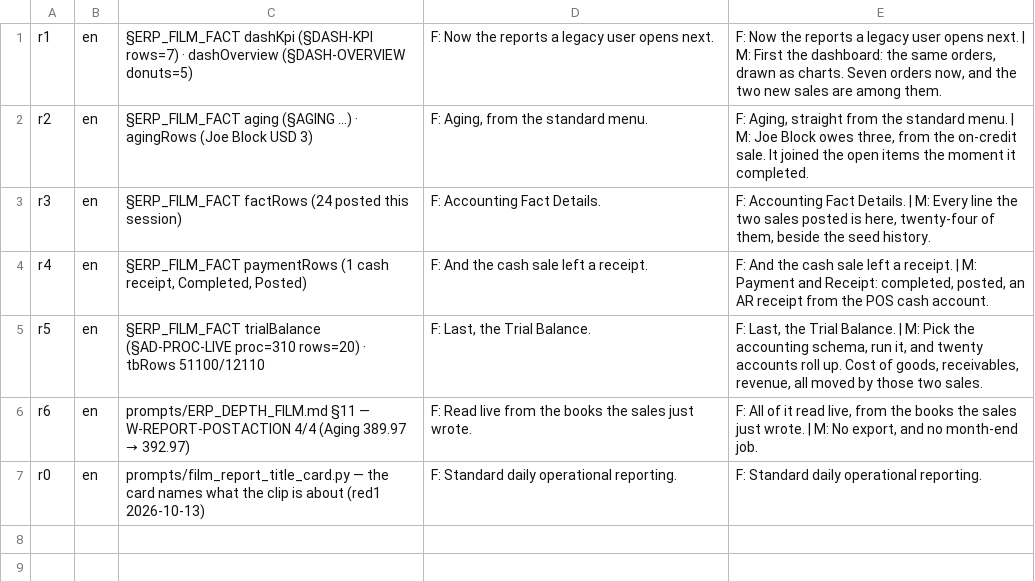
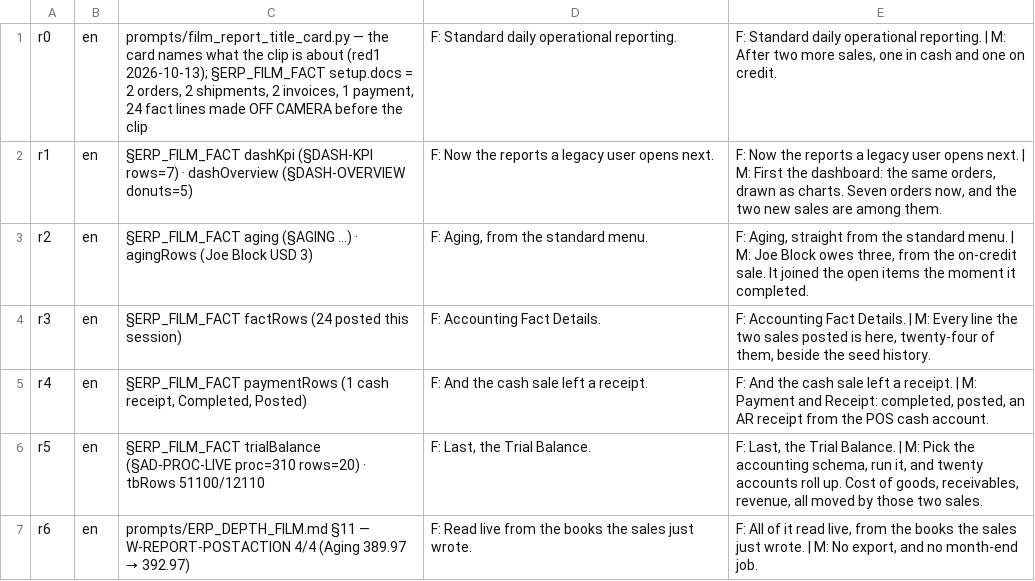
Before and after one commit to red1oon/BIMCompiler, a TSV file: prompts/film_narration_erp_reporting_dialogue.tsv, drawn as a sheet; removed rows and columns are numbered as before the commit, all else as after; the diff names each change by its address in the sheet, - before the commit and + after, or states it on an @@ line.

```diff
--- a/prompts/film_narration_erp_reporting_dialogue.tsv
+++ b/prompts/film_narration_erp_reporting_dialogue.tsv
+row 1: r0 | en | prompts/film_report_title_card.py — the card names what the clip is about (red1 2026-10-13); §ERP_FILM_FACT setup.docs = 2 orders, 2 shipments, 2 invoices, 1 payment, 24 fact lines made OFF CAMERA before the clip | F: Standard daily operational reporting. | F: Standard daily operational reporting. | M: After two more sales, one in cash and one on credit.
-row 7: r0 | en | prompts/film_report_title_card.py — the card names what the clip is about (red1 2026-10-13) | F: Standard daily operational reporting. | F: Standard daily operational reporting.
```
Also changed, not shown: prompts/film_narration_depth_open.tsv, 5 other files.
